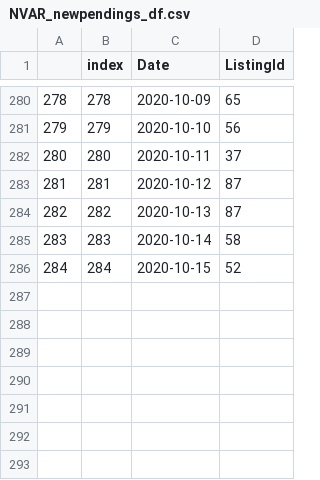
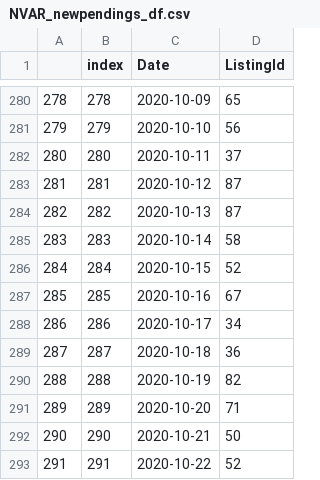
Before and after one commit to kwaters126/cra_nvar, a CSV file: NVAR_newpendings_df.csv, drawn as a sheet; only a part is shown, gaps mark what is left out.

```diff
--- a/NVAR_newpendings_df.csv
+++ b/NVAR_newpendings_df.csv
@@ -286 +286,8 @@
 284,284,2020-10-15,52
+285,285,2020-10-16,67
+286,286,2020-10-17,34
+287,287,2020-10-18,36
+288,288,2020-10-19,82
+289,289,2020-10-20,71
+290,290,2020-10-21,50
+291,291,2020-10-22,52
```
Also changed, not shown: nvar_newactives_df.csv.
